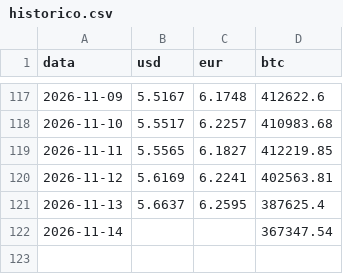
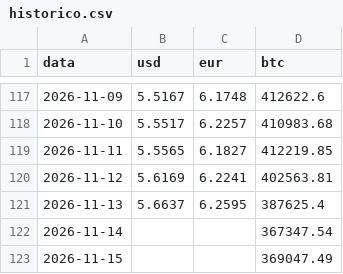
Before and after one commit to Higor-Bachiao/rastreador-cambio, a CSV file: data/historico.csv, drawn as a sheet; only a part is shown, gaps mark what is left out; the diff names each change by its address in the sheet, - before the commit and + after, or states it on an @@ line.

```diff
--- a/data/historico.csv
+++ b/data/historico.csv
+row 123: 2026-11-15 |  |  | 369047.49
```
Also changed, not shown: 2 other files.
